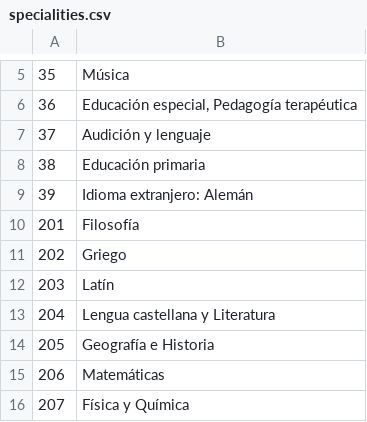
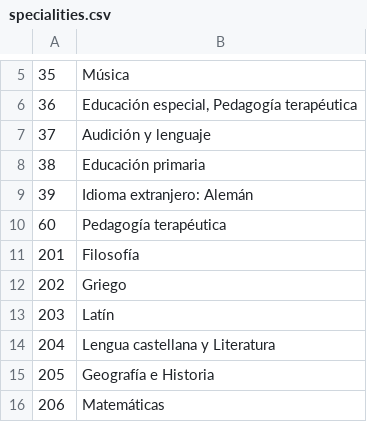
Before and after one commit to sdelquin/educanoferta, a CSV file: data/specialities.csv, drawn as a sheet; only a part is shown, gaps mark what is left out; the shorter side is filled out with more unchanged rows; the diff names each change by its address in the sheet, - before the commit and + after, or states it on an @@ line.

Commit message:
Add new speciality

```diff
--- a/data/specialities.csv
+++ b/data/specialities.csv
+row 10: 60 | Pedagogía terapéutica
```
